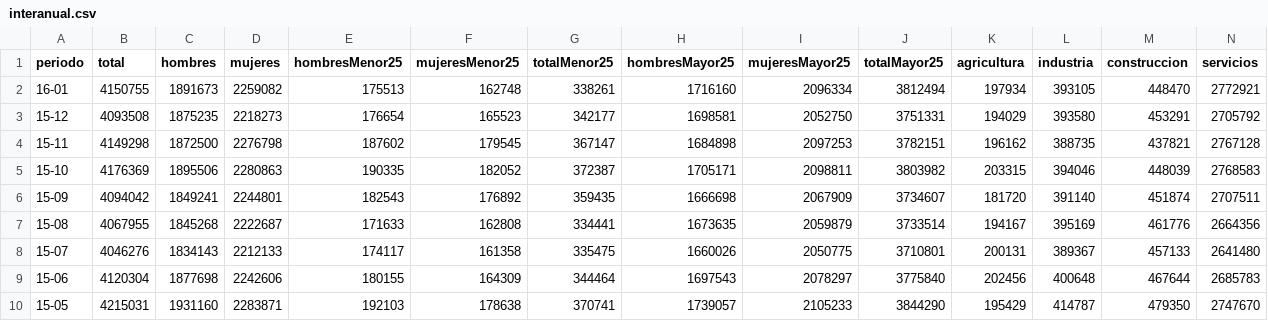
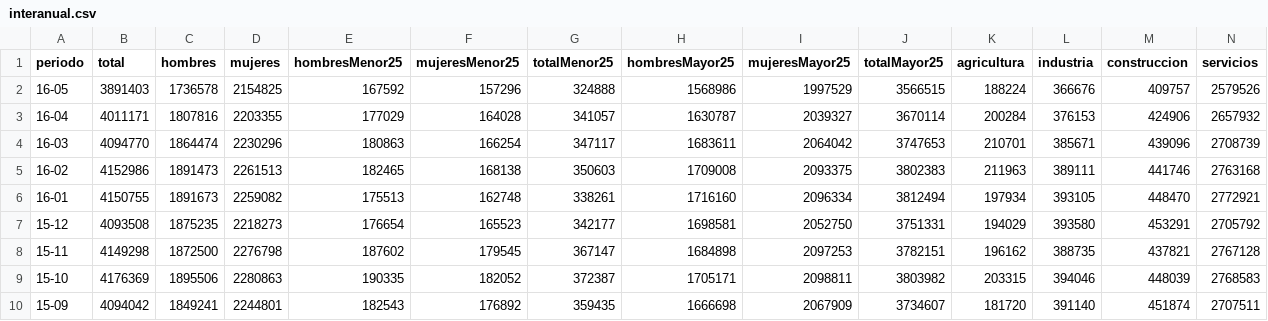
Before and after one commit to javinegre/interanual, a CSV file: app/public/data/interanual.csv, drawn as a sheet; only a part is shown; the shorter side is filled out with more unchanged rows; rows hold the shown columns only; the diff names each change by its address in the sheet, - before the commit and + after, or states it on an @@ line.

Commit message:
Data - update

```diff
--- a/app/public/data/interanual.csv
+++ b/app/public/data/interanual.csv
+row 2: 16-05 | 3891403 | 1736578 | 2154825 | 167592 | 157296 | 324888 | 1568986 | 1997529 | 3566515 | 188224 | 366676 | 409757 | 2579526
+row 3: 16-04 | 4011171 | 1807816 | 2203355 | 177029 | 164028 | 341057 | 1630787 | 2039327 | 3670114 | 200284 | 376153 | 424906 | 2657932
+row 4: 16-03 | 4094770 | 1864474 | 2230296 | 180863 | 166254 | 347117 | 1683611 | 2064042 | 3747653 | 210701 | 385671 | 439096 | 2708739
+row 5: 16-02 | 4152986 | 1891473 | 2261513 | 182465 | 168138 | 350603 | 1709008 | 2093375 | 3802383 | 211963 | 389111 | 441746 | 2763168
```
